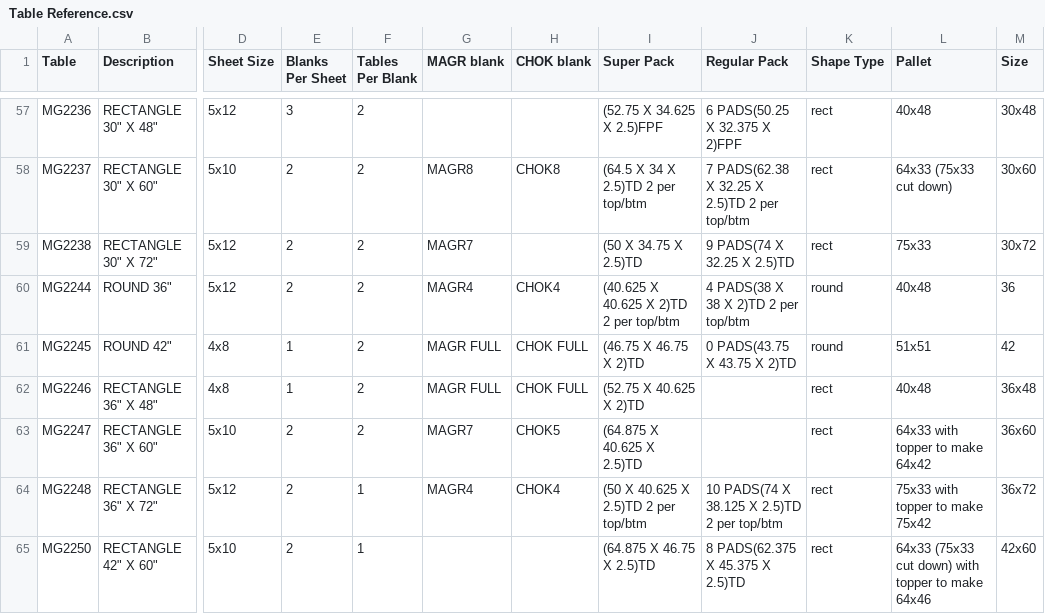
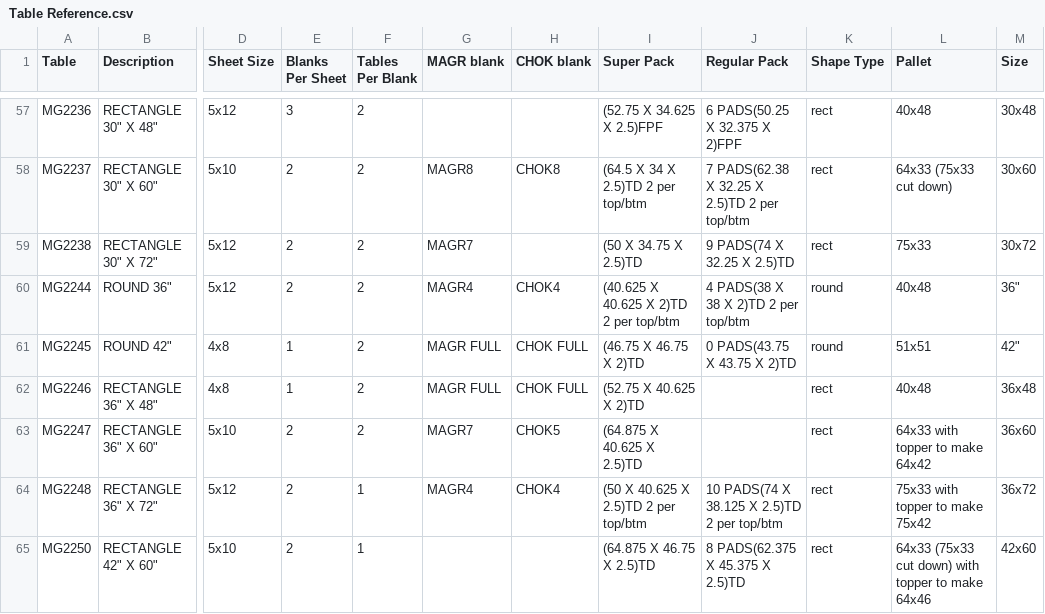
Before and after one commit to sg-p4x347/Efficient-Automatic-Traveler-System, a CSV file: Efficient Automatic Traveler System/bin/Debug/Table Reference.csv, drawn as a sheet; only a part is shown, gaps mark what is left out; the diff covers the shown part only; the diff names each change by its address in the sheet, - before the commit and + after, or states it on an @@ line.

```diff
--- a/Efficient Automatic Traveler System/bin/Debug/Table Reference.csv
+++ b/Efficient Automatic Traveler System/bin/Debug/Table Reference.csv
-M60 (Size): 36
+M60 (Size): 36"
-M61 (Size): 42
+M61 (Size): 42"
```
Also changed, not shown: 17 edited cells elsewhere in this file, Efficient Automatic Traveler System/bin/Debug/EATS Client/summary.csv, 23 other files.
